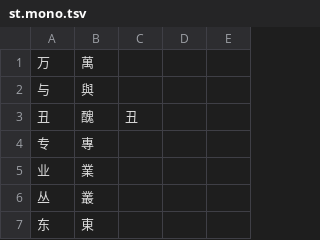
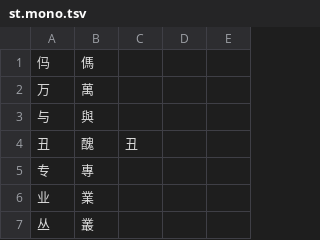
Before and after one commit to threelittlemonkeys/transliteration, a TSV file: data/st.mono.tsv, drawn as a sheet; only a part is shown; the shorter side is filled out with more unchanged rows.

Commit message:
Update by commit

```diff
--- a/data/st.mono.tsv
+++ b/data/st.mono.tsv
@@ -1 +1,2 @@
+㐷	傌
 万	萬
```
